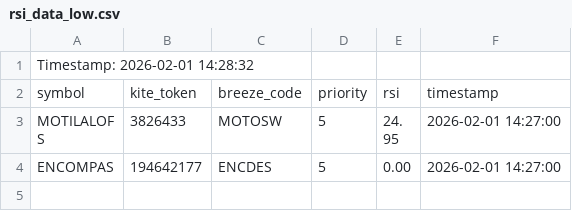
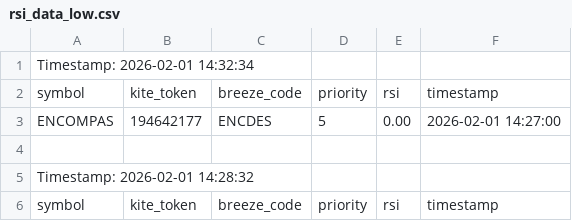
Before and after one commit to sathish-nallamuthu/csv-publisher, a CSV file: rsi_data_low.csv, drawn as a sheet; only a part is shown; the shorter side is filled out with more unchanged rows; the diff names each change by its address in the sheet, - before the commit and + after, or states it on an @@ line.

```diff
--- a/rsi_data_low.csv
+++ b/rsi_data_low.csv
+row 1: Timestamp: 2026-02-01 14:32:34
+row 2: symbol | kite_token | breeze_code | priority | rsi | timestamp
+row 3: ENCOMPAS | 194642177 | ENCDES | 5 | 0.00 | 2026-02-01 14:27:00
+row 4: (empty)
```
Also changed, not shown: input_data.csv, rsi_data_high.csv.
